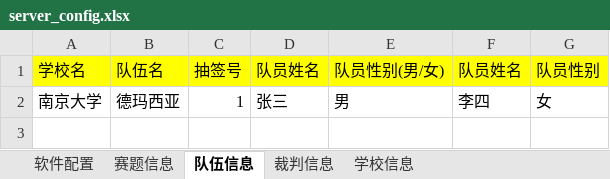
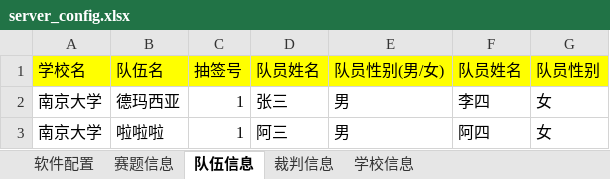
Before and after one commit to VatinaCharo/PTAssist, an Excel workbook: Server/server_config.xlsx, sheet 队伍信息, drawn as a sheet; values as stored, in another font and other column widths than the file's, no borders; the diff names each change by its address in the sheet, - before the commit and + after, or states it on an @@ line.

```diff
--- a/Server/server_config.xlsx (sheet 队伍信息)
+++ b/Server/server_config.xlsx (sheet 队伍信息)
+row 3: 南京大学 | 啦啦啦 | 1 | 阿三 | 男 | 阿四 | 女
```
Also changed, not shown: 7 other files.
